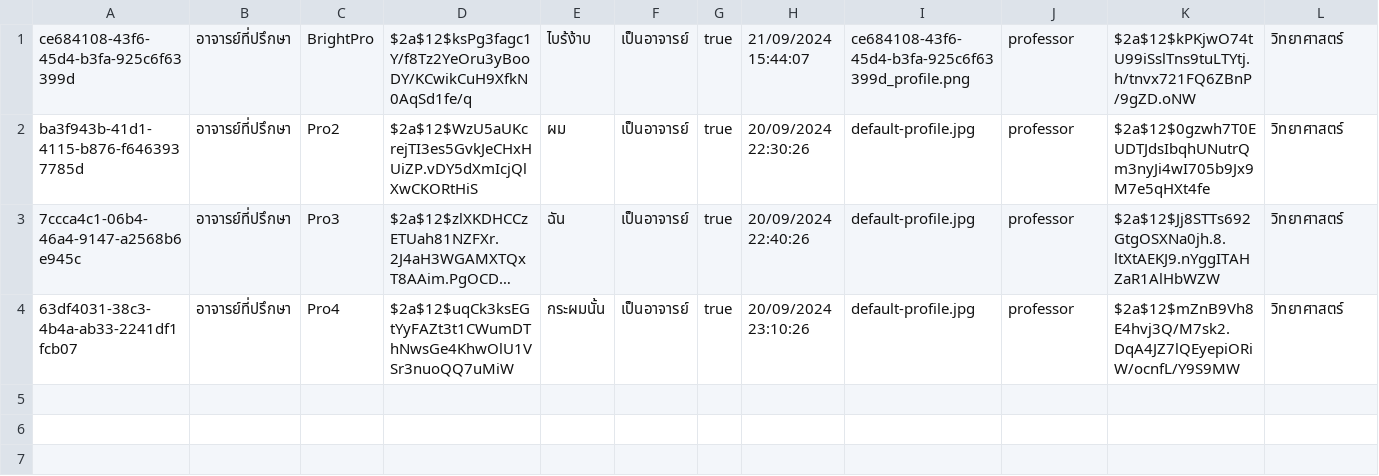
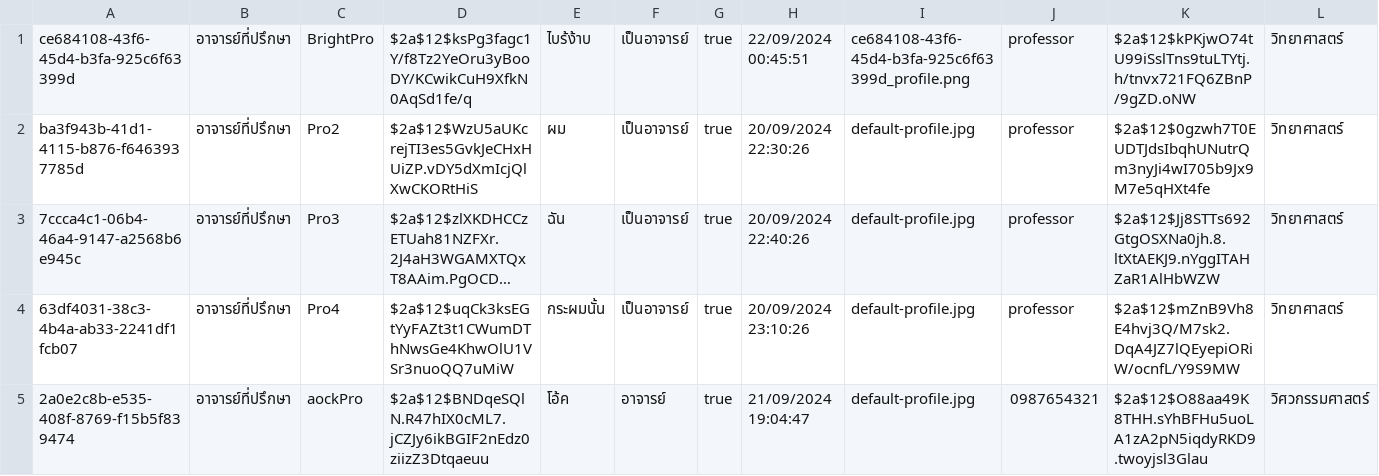
Before and after one commit to thg1rb/my-appeal, a CSV file: data/users/advisor.csv, drawn as a sheet; only a part is shown; long unchanged cells end in …; rows hold the shown columns only; the diff names each change by its address in the sheet, - before the commit and + after, or states it on an @@ line.

```diff
--- a/data/users/advisor.csv
+++ b/data/users/advisor.csv
-H1: 21/09/2024 15:44:07
+H1: 22/09/2024 00:45:51
+row 5: 2a0e2c8b-e535-408f-8769-f15b5f839474 | อาจารย์ที่ปรึกษา | aockPro | $2a$12$BNDqeSQlN.R47hIX0cML7.jCZJy6ikBGIF2nEdz0ziizZ3Dtqaeuu | โอ้ค | อาจารย์ | true | 21/09/2024 19:04:47 | default-profile.jpg | 0987654321 | $2a$12$O88aa49K8THH.sYhBFHu5uoLA1zA2pN5iqdyRKD9.twoyjsl3Glau | วิศวกรรมศาสตร์
```
Also changed, not shown: data/users/admin.csv, data/users/facultyStaff.csv, 19 other files.
